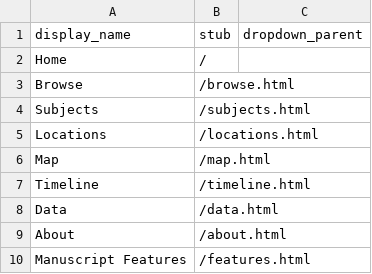
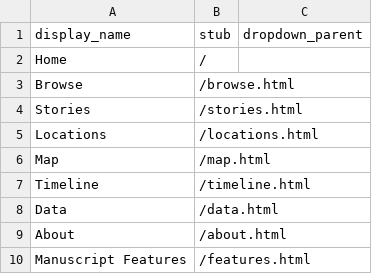
Before and after one commit to hnswans/simsproj2022, a CSV file: _data/config-nav.csv, drawn as a sheet.

Commit message:
changed subjects to stories

```diff
--- a/_data/config-nav.csv
+++ b/_data/config-nav.csv
@@ -3,3 +3,3 @@ Home,/,
 Browse,/browse.html,
-Subjects,/subjects.html,
+Stories,/stories.html,
 Locations,/locations.html,
```
Also changed, not shown: 1 other file.
